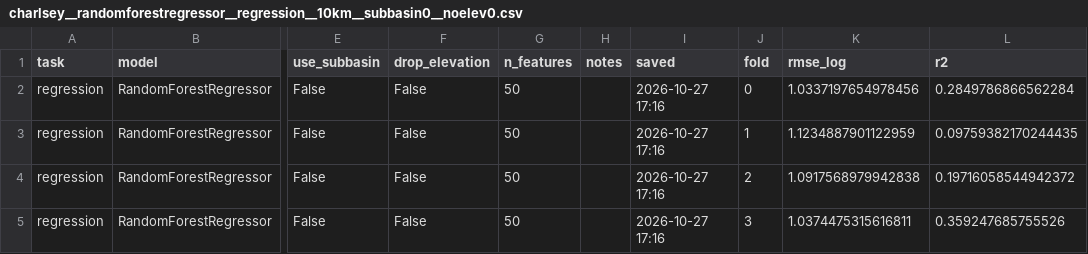
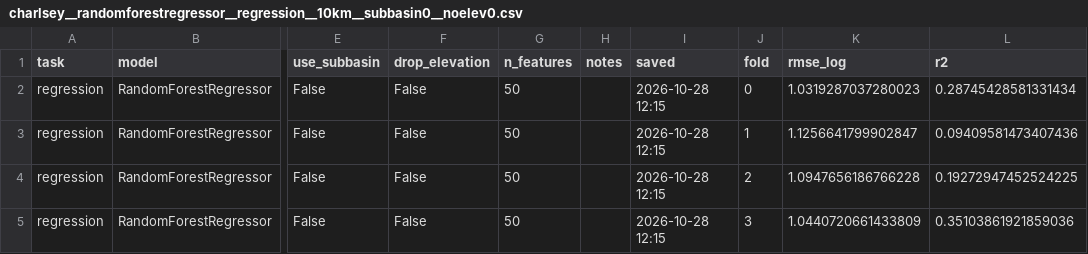
Before and after one commit to Erdos-Projects/fall-2026-infrastructure-placement, a CSV file: results/model_runs/charlsey__randomforestregressor__regression__10km__subbasin0__noelev0.csv, drawn as a sheet; only a part is shown, gaps mark what is left out; the diff names each change by its address in the sheet, - before the commit and + after, or states it on an @@ line.

```diff
--- a/results/model_runs/charlsey__randomforestregressor__regression__10km__subbasin0__noelev0.csv
+++ b/results/model_runs/charlsey__randomforestregressor__regression__10km__subbasin0__noelev0.csv
-I2:I5 (saved): 2026-10-27 17:16
+I2:I5 (saved): 2026-10-28 12:15
-K2 (rmse_log): 1.0337197654978456
+K2 (rmse_log): 1.0319287037280023
-L2 (r2): 0.2849786866562284
+L2 (r2): 0.28745428581331434
-K3 (rmse_log): 1.1234887901122959
+K3 (rmse_log): 1.1256641799902847
-L3 (r2): 0.09759382170244435
+L3 (r2): 0.09409581473407436
-K4 (rmse_log): 1.0917568979942838
+K4 (rmse_log): 1.0947656186766228
-L4 (r2): 0.19716058544942372
+L4 (r2): 0.19272947452524225
-K5 (rmse_log): 1.0374475315616811
+K5 (rmse_log): 1.0440720661433809
-L5 (r2): 0.359247685755526
+L5 (r2): 0.35103861921859036
```
Also changed, not shown: 15 other files.
